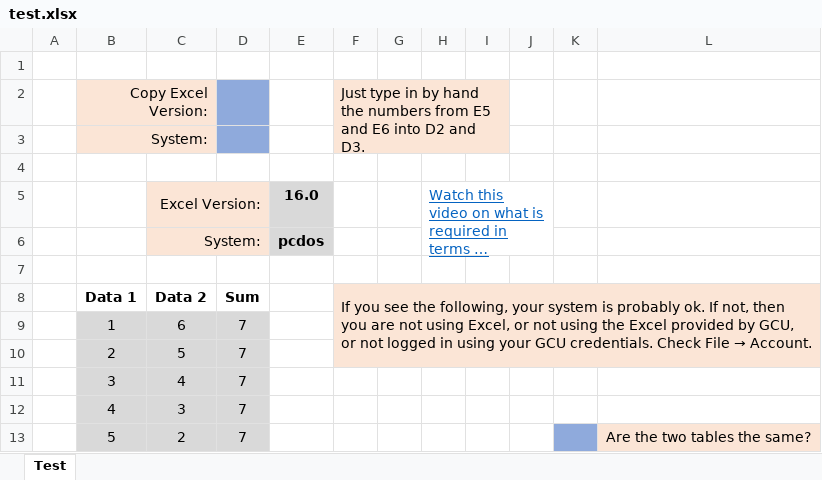
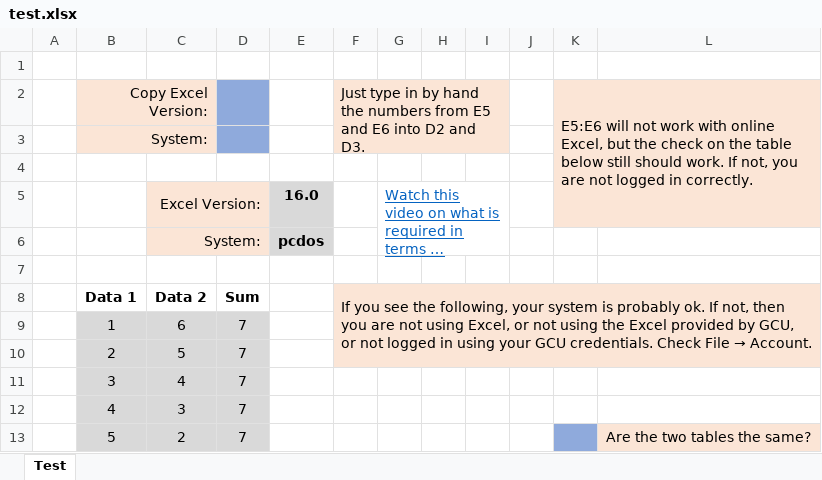
Before and after one commit to ketchers/Teaching, an Excel workbook: 144F20/Topic 1/test.xlsx, sheet Test, drawn as a sheet; only a part is shown; long unchanged cells end in …; values as stored, in another font and other column widths than the file's, no borders; charts and pictures not drawn; removed rows and columns are numbered as before the commit, all else as after; the diff names each change by its address in the sheet, - before the commit and + after, or states it on an @@ line.

```diff
--- a/144F20/Topic 1/test.xlsx (sheet Test)
+++ b/144F20/Topic 1/test.xlsx (sheet Test)
-column G, empty
+column H, empty
-K2: (empty)
+K2: E5:E6 will not work with online Excel, but the check on the table below still should work. If not, you are not logged in correctly.
-K2:L5 fill: none
+K2:L5 fill: #FBE5D6
+K2:L5 merged
-H5:J6 merged
+G5:I6 merged
```
Also changed, not shown: charts or pictures, 144F20/Topic 3/ConstantGrowthRate.xlsx, 1 other file.
